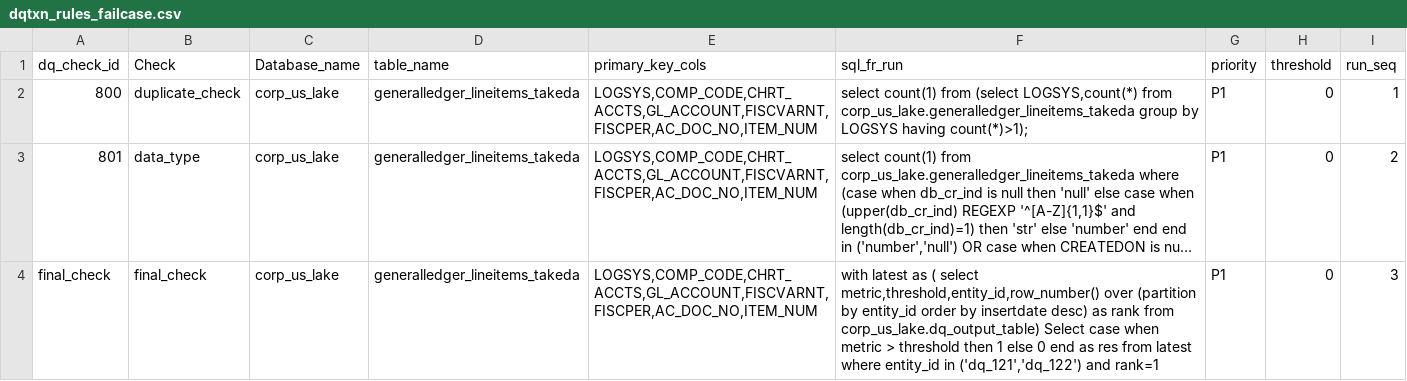
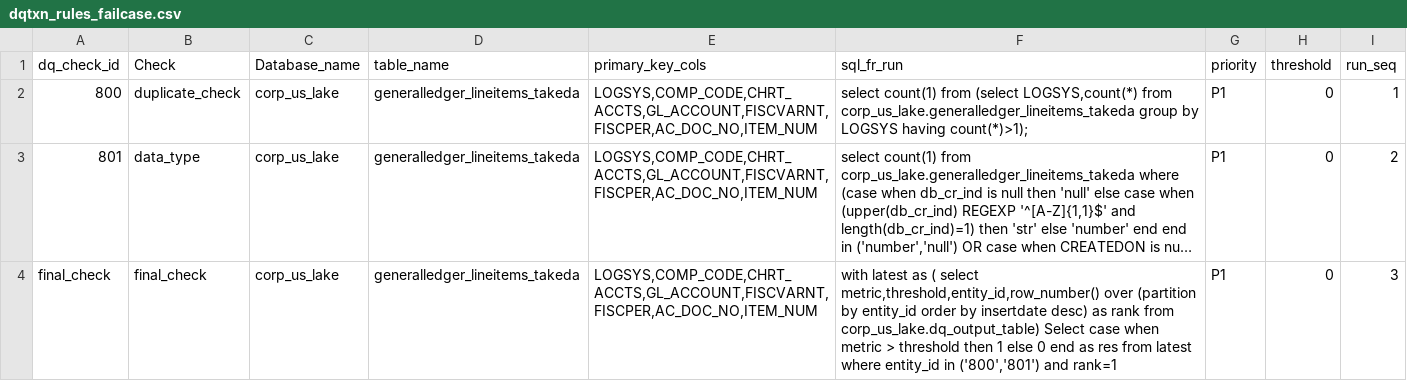
Before and after one commit to sindhubhat10/dqpracticetestt, a CSV file: dqtxn_rules_failcase.csv, drawn as a sheet; long unchanged cells end in …; the diff names each change by its address in the sheet, - before the commit and + after, or states it on an @@ line.

Commit message:
Update dqtxn_rules_failcase.csv

```diff
--- a/dqtxn_rules_failcase.csv
+++ b/dqtxn_rules_failcase.csv
-F4 (sql_fr_run): …entity_id in ('dq_121','dq_122') and rank=1
+F4 (sql_fr_run): …entity_id in ('800','801') and rank=1
```
